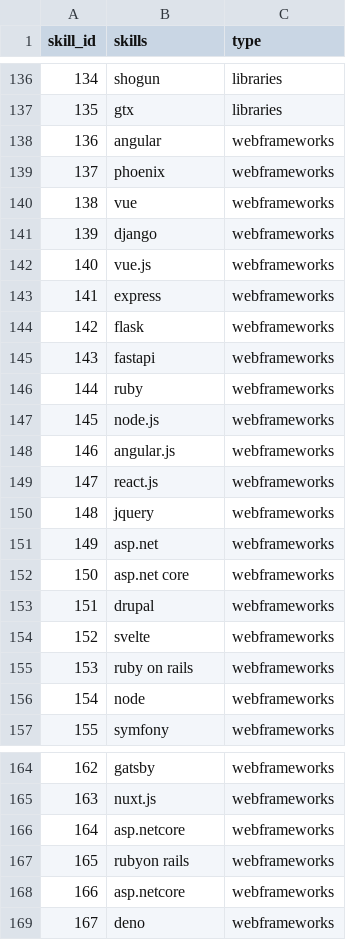
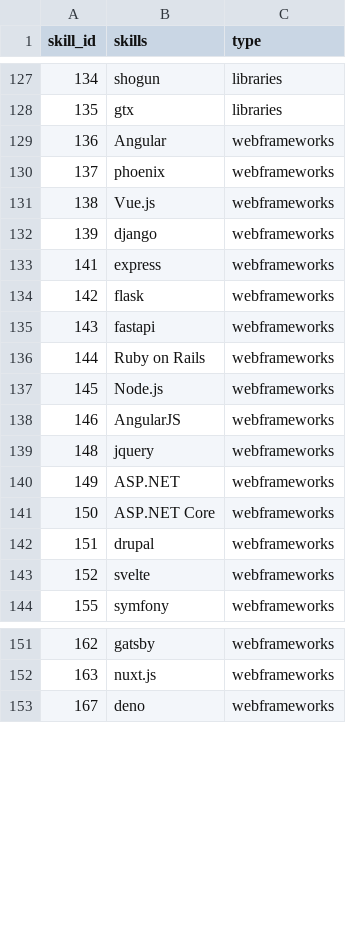
Before and after one commit to wjasonu9/data_jobs, a CSV file: csv_files/skills_dim.csv, drawn as a sheet; only a part is shown, gaps mark what is left out; the diff covers the shown part only.

Commit message:
clean up skills

```diff
--- a/csv_files/skills_dim.csv
+++ b/csv_files/skills_dim.csv
@@ -137,7 +128,6 @@ skill_id,skills,type
 135,gtx,libraries
-136,angular,webframeworks
+136,Angular,webframeworks
 137,phoenix,webframeworks
-138,vue,webframeworks
+138,Vue.js,webframeworks
 139,django,webframeworks
-140,vue.js,webframeworks
 141,express,webframeworks
@@ -145,13 +135,10 @@ skill_id,skills,type
 143,fastapi,webframeworks
-144,ruby,webframeworks
-145,node.js,webframeworks
-146,angular.js,webframeworks
-147,react.js,webframeworks
+144,Ruby on Rails,webframeworks
+145,Node.js,webframeworks
+146,AngularJS,webframeworks
 148,jquery,webframeworks
-149,asp.net,webframeworks
-150,asp.net core,webframeworks
+149,ASP.NET,webframeworks
+150,ASP.NET Core,webframeworks
 151,drupal,webframeworks
 152,svelte,webframeworks
-153,ruby on rails,webframeworks
-154,node,webframeworks
 155,symfony,webframeworks
@@ -165,5 +152,2 @@ skill_id,skills,type
 163,nuxt.js,webframeworks
-164,asp.netcore,webframeworks
-165,rubyon rails,webframeworks
-166,asp.netcore,webframeworks
 167,deno,webframeworks
```
Also changed, not shown: 12 removed rows and 13 edited cells elsewhere in this file, 6 other files.
